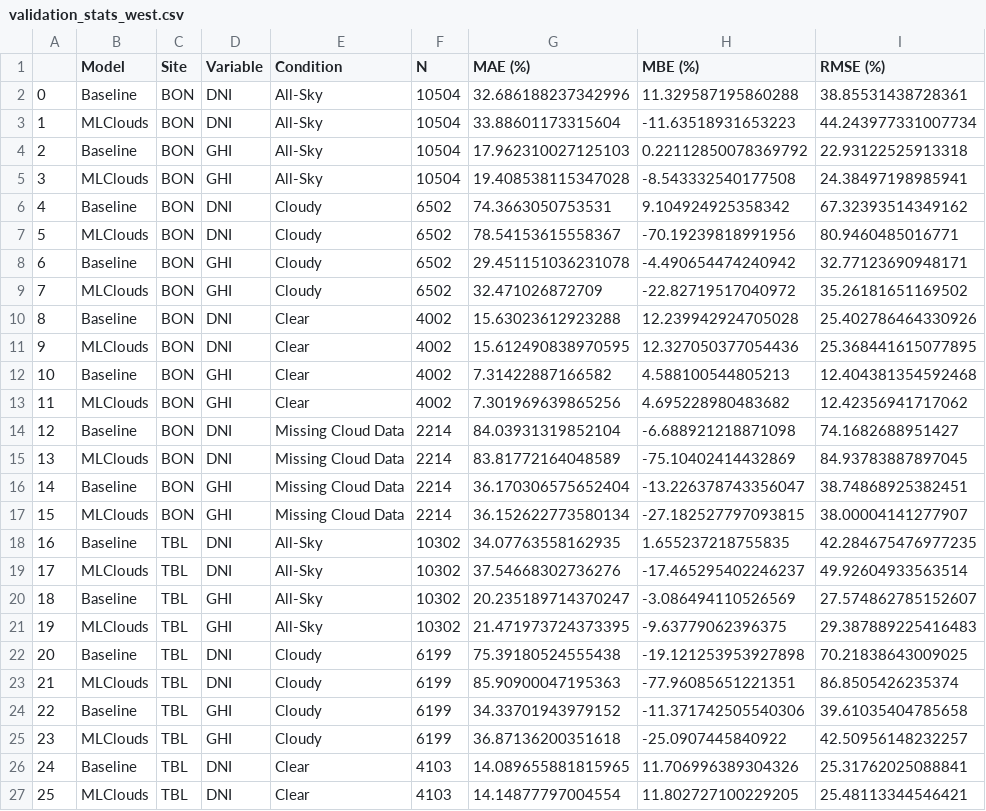
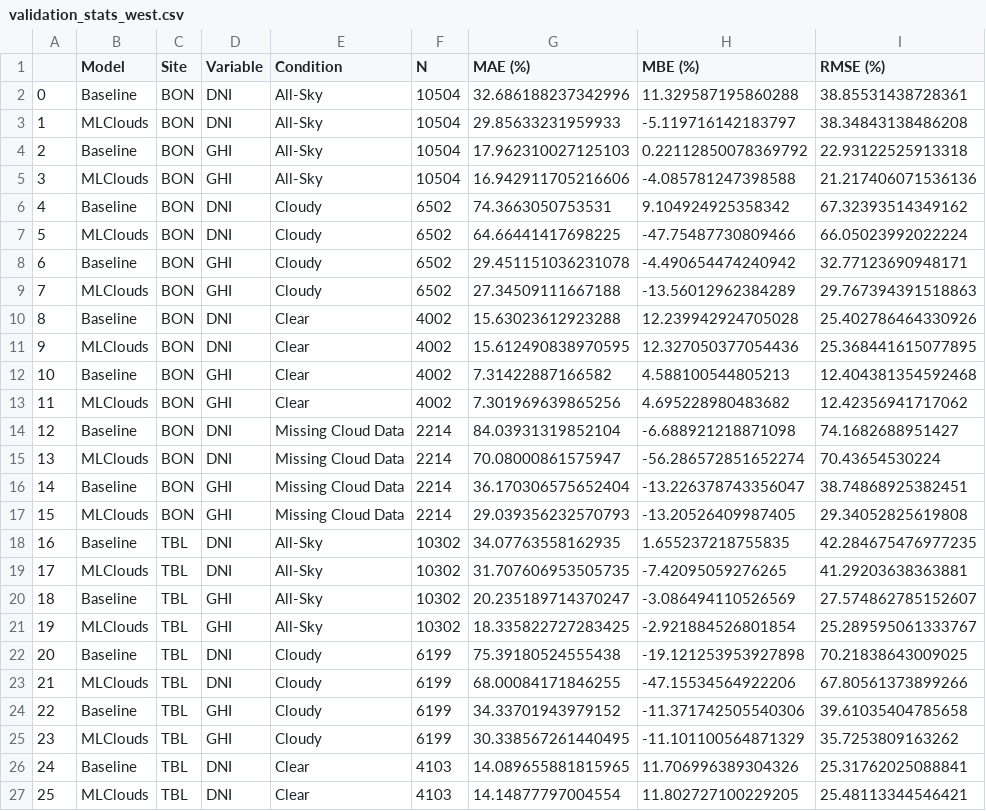
Before and after one commit to NREL/mlclouds, a CSV file: mlclouds/model/cloud_properties/outputs/validation_stats_west.csv, drawn as a sheet; only a part is shown; the diff covers the shown part only.

```diff
--- a/mlclouds/model/cloud_properties/outputs/validation_stats_west.csv
+++ b/mlclouds/model/cloud_properties/outputs/validation_stats_west.csv
@@ -2,9 +2,9 @@
 0,Baseline,BON,DNI,All-Sky,10504,32.686188237342996,11.329587195860288,38.85531438728361
-1,MLClouds,BON,DNI,All-Sky,10504,33.88601173315604,-11.63518931653223,44.243977331007734
+1,MLClouds,BON,DNI,All-Sky,10504,29.85633231959933,-5.119716142183797,38.34843138486208
 2,Baseline,BON,GHI,All-Sky,10504,17.962310027125103,0.22112850078369792,22.93122525913318
-3,MLClouds,BON,GHI,All-Sky,10504,19.408538115347028,-8.543332540177508,24.38497198985941
+3,MLClouds,BON,GHI,All-Sky,10504,16.942911705216606,-4.085781247398588,21.217406071536136
 4,Baseline,BON,DNI,Cloudy,6502,74.3663050753531,9.104924925358342,67.32393514349162
-5,MLClouds,BON,DNI,Cloudy,6502,78.54153615558367,-70.19239818991956,80.9460485016771
+5,MLClouds,BON,DNI,Cloudy,6502,64.66441417698225,-47.75487730809466,66.05023992022224
 6,Baseline,BON,GHI,Cloudy,6502,29.451151036231078,-4.490654474240942,32.77123690948171
-7,MLClouds,BON,GHI,Cloudy,6502,32.471026872709,-22.82719517040972,35.26181651169502
+7,MLClouds,BON,GHI,Cloudy,6502,27.34509111667188,-13.56012962384289,29.767394391518863
 8,Baseline,BON,DNI,Clear,4002,15.63023612923288,12.239942924705028,25.402786464330926
@@ -14,13 +14,13 @@
 12,Baseline,BON,DNI,Missing Cloud Data,2214,84.03931319852104,-6.688921218871098,74.1682688951427
-13,MLClouds,BON,DNI,Missing Cloud Data,2214,83.81772164048589,-75.10402414432869,84.93783887897045
+13,MLClouds,BON,DNI,Missing Cloud Data,2214,70.08000861575947,-56.286572851652274,70.43654530224
 14,Baseline,BON,GHI,Missing Cloud Data,2214,36.170306575652404,-13.226378743356047,38.74868925382451
-15,MLClouds,BON,GHI,Missing Cloud Data,2214,36.152622773580134,-27.182527797093815,38.00004141277907
+15,MLClouds,BON,GHI,Missing Cloud Data,2214,29.039356232570793,-13.20526409987405,29.34052825619808
 16,Baseline,TBL,DNI,All-Sky,10302,34.07763558162935,1.655237218755835,42.284675476977235
-17,MLClouds,TBL,DNI,All-Sky,10302,37.54668302736276,-17.465295402246237,49.92604933563514
+17,MLClouds,TBL,DNI,All-Sky,10302,31.707606953505735,-7.42095059276265,41.29203638363881
 18,Baseline,TBL,GHI,All-Sky,10302,20.235189714370247,-3.086494110526569,27.574862785152607
-19,MLClouds,TBL,GHI,All-Sky,10302,21.471973724373395,-9.63779062396375,29.387889225416483
+19,MLClouds,TBL,GHI,All-Sky,10302,18.335822727283425,-2.921884526801854,25.289595061333767
 20,Baseline,TBL,DNI,Cloudy,6199,75.39180524555438,-19.121253953927898,70.21838643009025
-21,MLClouds,TBL,DNI,Cloudy,6199,85.90900047195363,-77.96085651221351,86.8505426235374
+21,MLClouds,TBL,DNI,Cloudy,6199,68.00084171846255,-47.15534564922206,67.80561373899266
 22,Baseline,TBL,GHI,Cloudy,6199,34.33701943979152,-11.371742505540306,39.61035404785658
-23,MLClouds,TBL,GHI,Cloudy,6199,36.87136200351618,-25.0907445840922,42.50956148232257
+23,MLClouds,TBL,GHI,Cloudy,6199,30.338567261440495,-11.101100564871329,35.7253809163262
 24,Baseline,TBL,DNI,Clear,4103,14.089655881815965,11.706996389304326,25.31762025088841
```
Also changed, not shown: 132 edited cells elsewhere in this file, mlclouds/model/cloud_properties/outputs/training_history.csv, mlclouds/model/cloud_type/outputs/validation_stats.csv, 20 other files.
